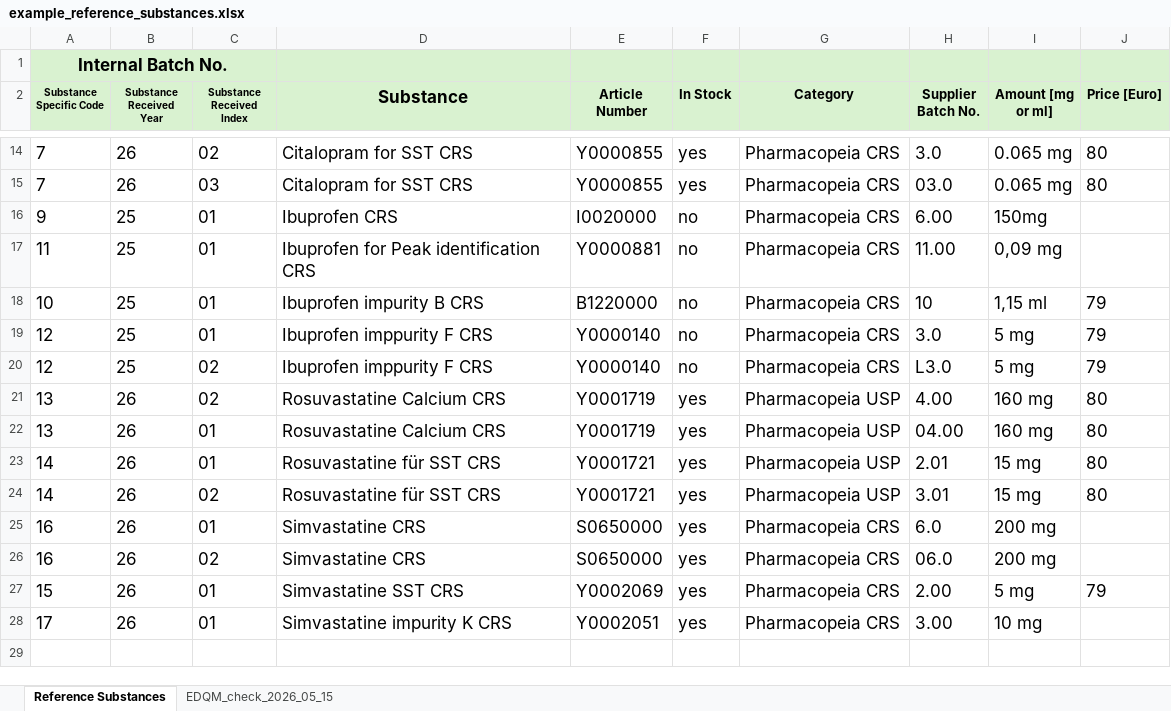
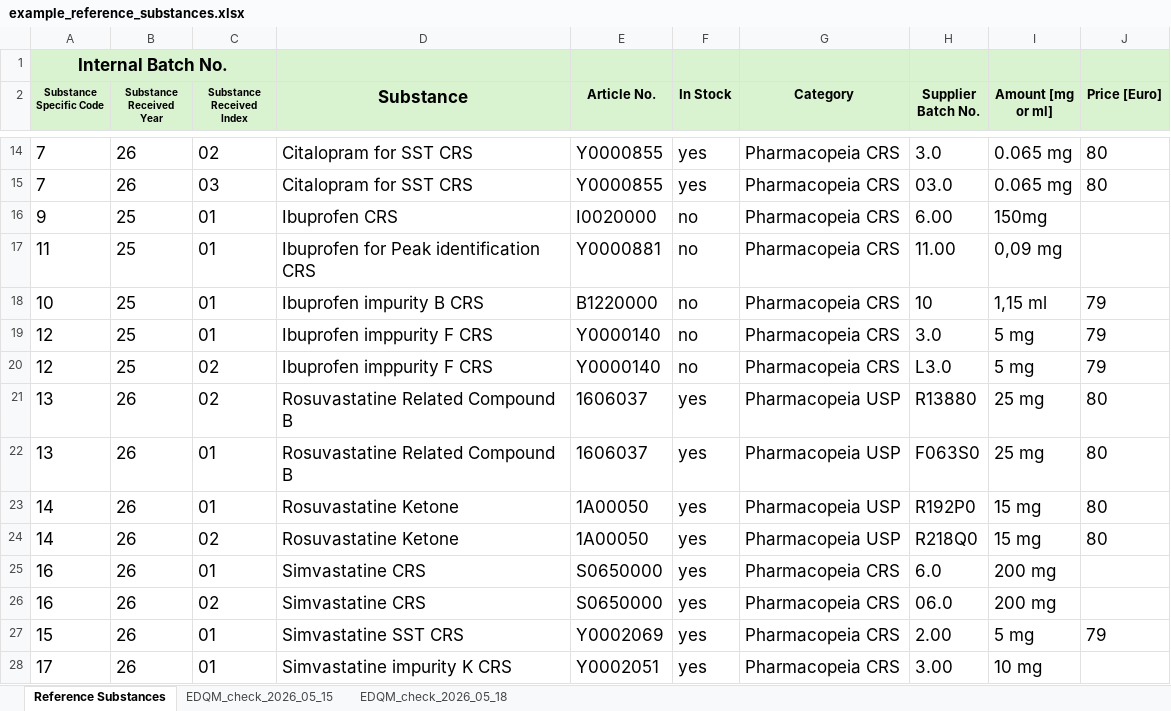
Before and after one commit to MBoest/EDQM-Reference-Comparison, an Excel workbook: input_file/example_reference_substances.xlsx, sheet Reference Substances, drawn as a sheet; only a part is shown, gaps mark what is left out; values as stored, in another font and other column widths than the file's, no borders; conditional formats and table styles not drawn; the diff names each change by its address in the sheet, - before the commit and + after, or states it on an @@ line.

Commit message:
Added Support for USP Reference checks, specified variable names

```diff
--- a/input_file/example_reference_substances.xlsx (sheet Reference Substances)
+++ b/input_file/example_reference_substances.xlsx (sheet Reference Substances)
+sheet tab: EDQM_check_2026_05_18
-E2: Article Number
+E2: Article No.
-D21:D22 (Substance): Rosuvastatine Calcium CRS
+D21:D22 (Substance): Rosuvastatine Related Compound B
-E21:E22 (Article No.): Y0001719
+E21:E22 (Article No.): 1606037
-H21 (Supplier Batch No.): 4.00
+H21 (Supplier Batch No.): R13880
-I21:I22 (Amount [mg or ml]): 160 mg
+I21:I22 (Amount [mg or ml]): 25 mg
-H22 (Supplier Batch No.): 04.00
+H22 (Supplier Batch No.): F063S0
-D23:D24 (Substance): Rosuvastatine für SST CRS
+D23:D24 (Substance): Rosuvastatine Ketone
-E23:E24 (Article No.): Y0001721
+E23:E24 (Article No.): 1A00050
-H23 (Supplier Batch No.): 2.01
+H23 (Supplier Batch No.): R192P0
-H24 (Supplier Batch No.): 3.01
+H24 (Supplier Batch No.): R218Q0
```
Also changed, not shown: 3 other files.
